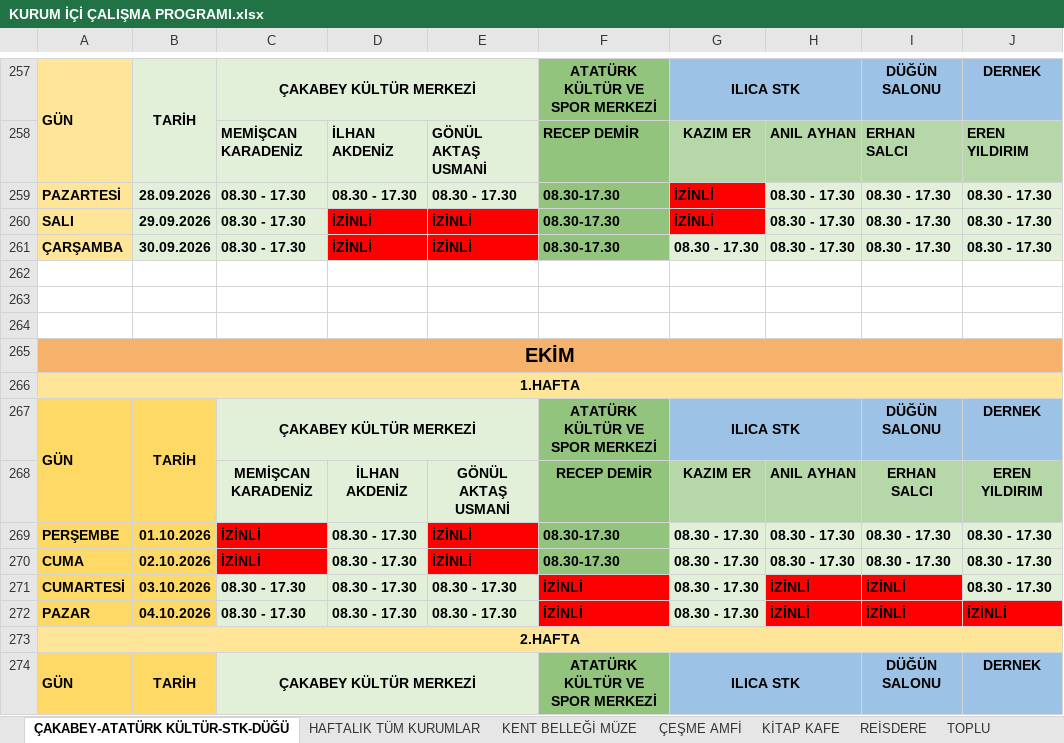
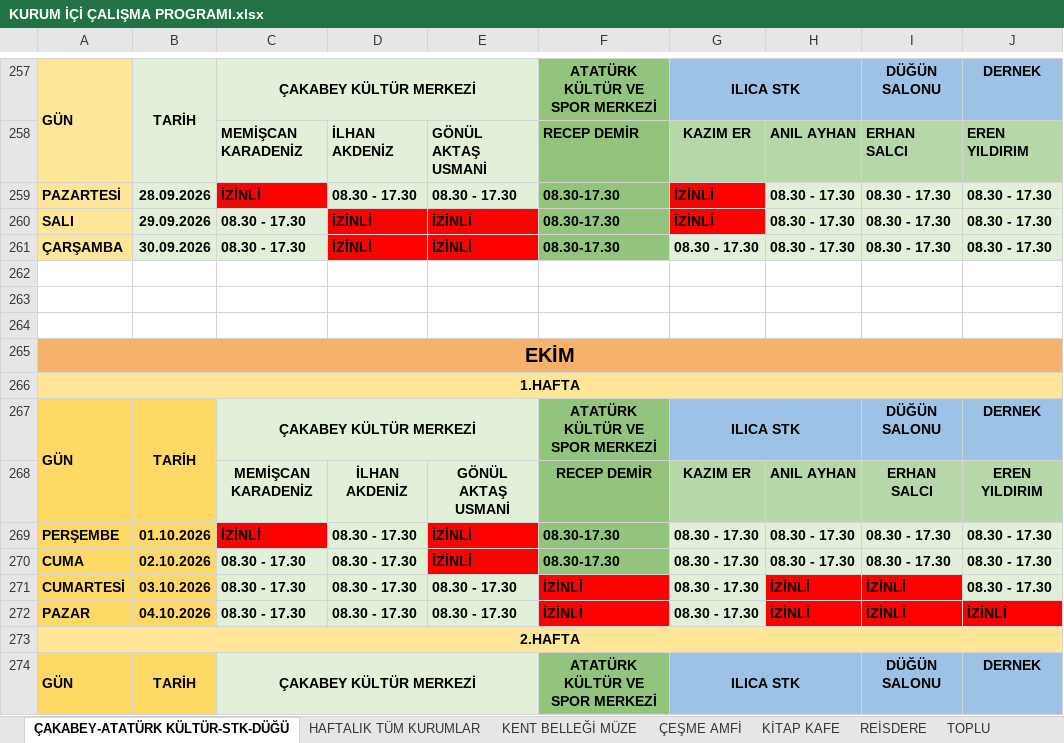
Before and after one commit to ilhanakd-max/calisma-programi-data, an Excel workbook: KURUM İÇİ ÇALIŞMA PROGRAMI.xlsx, sheet ÇAKABEY-ATATÜRK KÜLTÜR-STK-DÜĞÜ, drawn as a sheet; only a part is shown, gaps mark what is left out; values as stored, in another font and other column widths than the file's, no borders; charts and pictures and conditional formats not drawn; the diff names each change by its address in the sheet, - before the commit and + after, or states it on an @@ line.

```diff
--- a/KURUM İÇİ ÇALIŞMA PROGRAMI.xlsx (sheet ÇAKABEY-ATATÜRK KÜLTÜR-STK-DÜĞÜ)
+++ b/KURUM İÇİ ÇALIŞMA PROGRAMI.xlsx (sheet ÇAKABEY-ATATÜRK KÜLTÜR-STK-DÜĞÜ)
-C259: 08.30 - 17.30
+C259: İZİNLİ
-C259 fill: #E2EFD9
+C259 fill: #FF0000
-C270: İZİNLİ
+C270: 08.30 - 17.30
-C270 fill: #FF0000
+C270 fill: #E2EFD9
```
